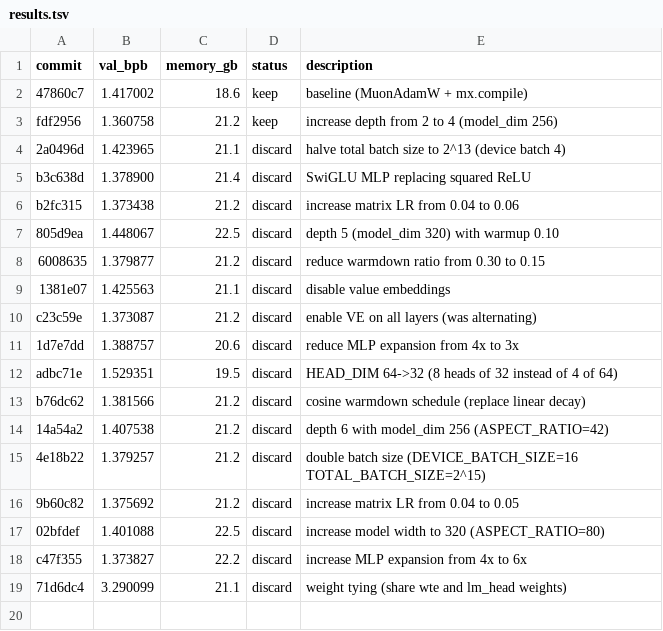
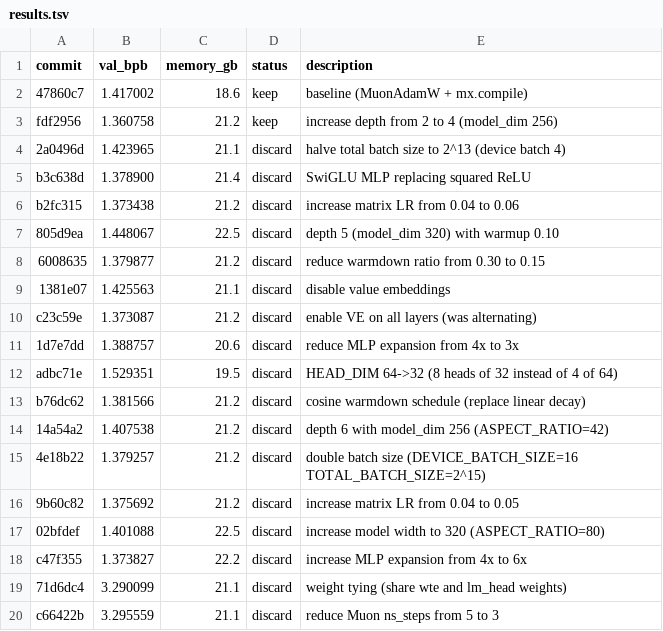
Before and after one commit to reowens/autoresearch-mlx, a TSV file: results.tsv, drawn as a sheet; the diff names each change by its address in the sheet, - before the commit and + after, or states it on an @@ line.

Commit message:
discard: reduce Muon ns_steps from 5 to 3 (3.296 vs 1.361 best)

```diff
--- a/results.tsv
+++ b/results.tsv
+row 20: c66422b | 3.295559 | 21.1 | discard | reduce Muon ns_steps from 5 to 3
```
Also changed, not shown: 1 other file.
